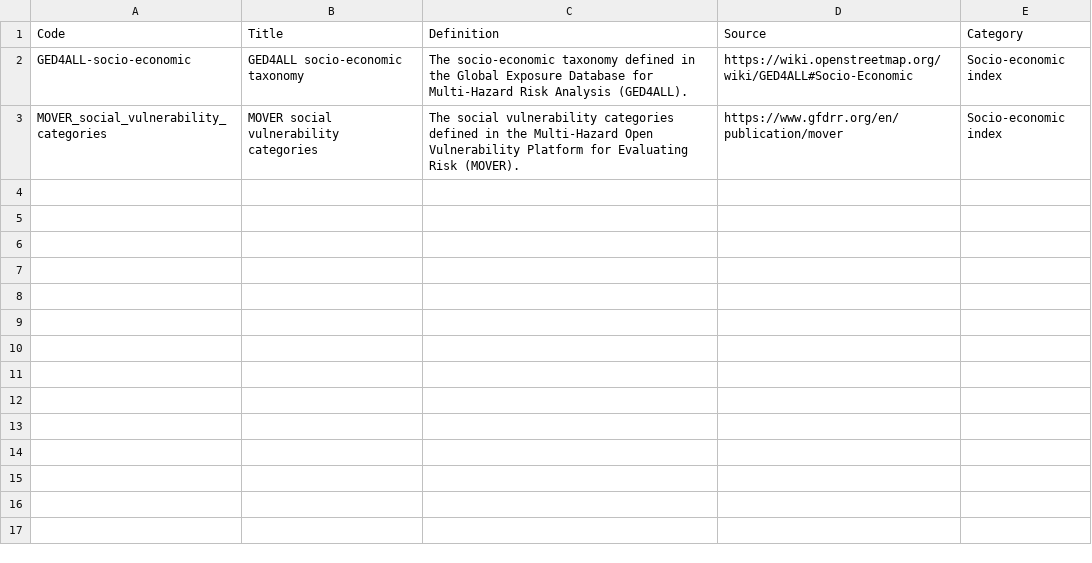
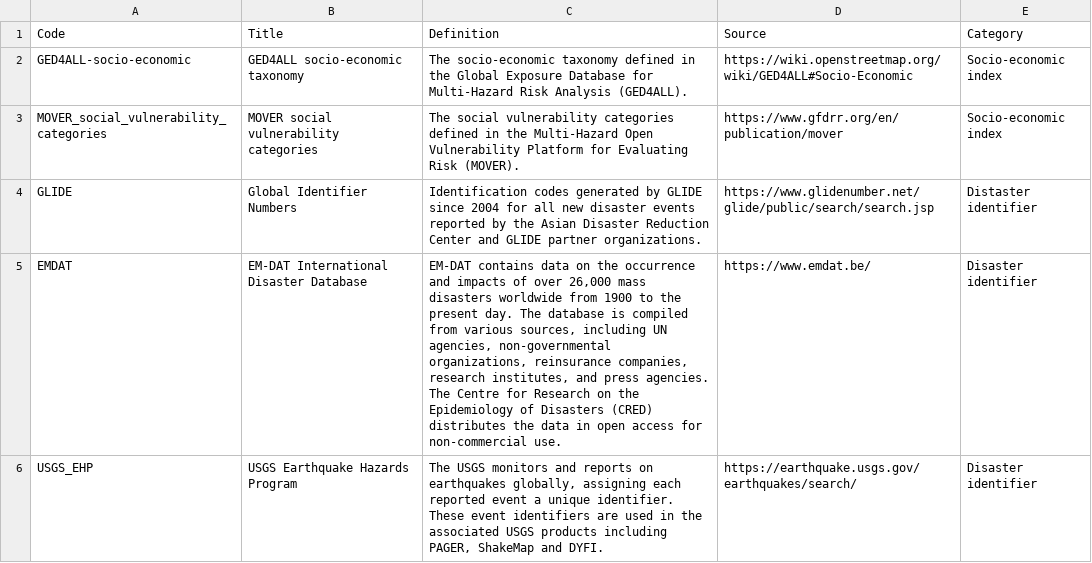
Before and after one commit to GFDRR/rdl-standard, a CSV file: schema/codelists/open/classification_scheme.csv, drawn as a sheet.

Commit message:
update disaster_identifier to array of Classification objects

```diff
--- a/schema/codelists/open/classification_scheme.csv
+++ b/schema/codelists/open/classification_scheme.csv
@@ -3 +3,4 @@ GED4ALL-socio-economic,GED4ALL socio-economic taxonomy,The socio-economic taxono
 MOVER_social_vulnerability_categories,MOVER social vulnerability categories,The social vulnerability categories defined in the Multi-Hazard Open Vulnerability Platform for Evaluating Risk (MOVER).,https://www.gfdrr.org/en/publication/mover,Socio-economic index
+GLIDE,Global Identifier Numbers,Identification codes generated by GLIDE since 2004 for all new disaster events reported by the Asian Disaster Reduction Center and GLIDE partner organizations.,https://www.glidenumber.net/glide/public/search/search.jsp,Distaster identifier
+EMDAT,EM-DAT International Disaster Database,"EM-DAT contains data on the occurrence and impacts of over 26,000 mass disasters worldwide from 1900 to the present day. The database is compiled from various sources, including UN agencies, non-governmental organizations, reinsurance companies, research institutes, and press agencies. The Centre for Research on the Epidemiology of Disasters (CRED) distributes the data in open access for non-commercial use.",https://www.emdat.be/,Disaster identifier
+USGS_EHP,USGS Earthquake Hazards Program,"The USGS monitors and reports on earthquakes globally, assigning each reported event a unique identifier. These event identifiers are used in the associated USGS products including PAGER, ShakeMap and DYFI.",https://earthquake.usgs.gov/earthquakes/search/,Disaster identifier
```
Also changed, not shown: 3 other files.
